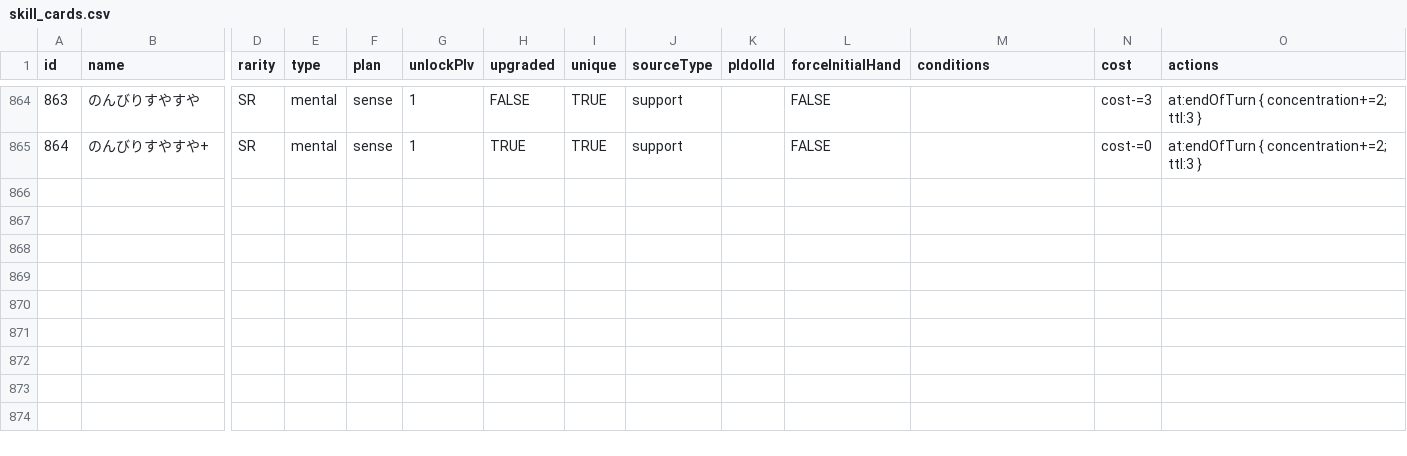
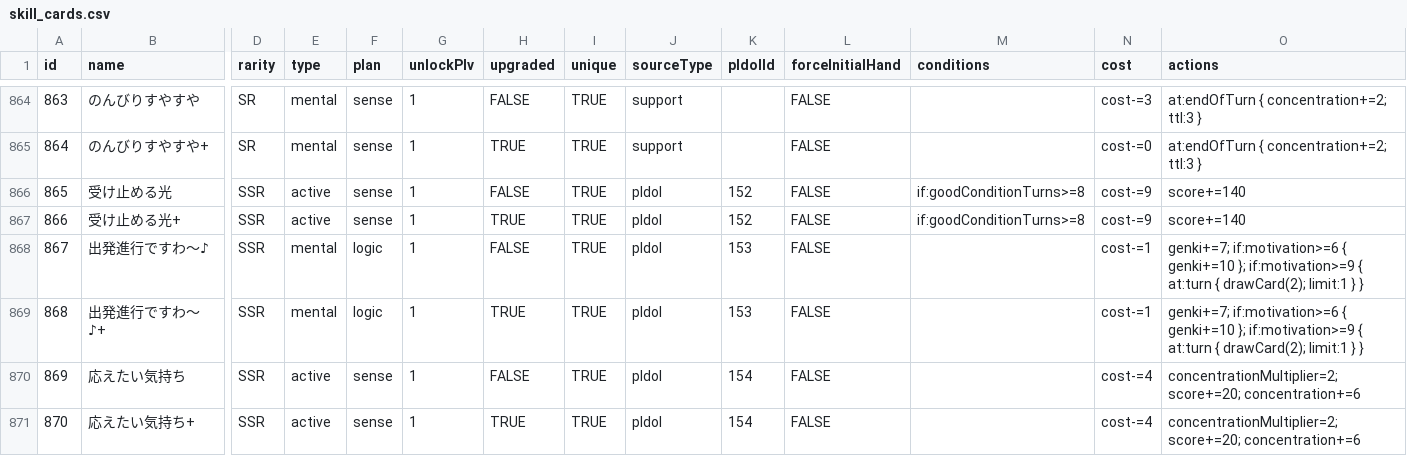
Before and after one commit to unoeins/gakumas-tools, a CSV file: packages/gakumas-data/csv/skill_cards.csv, drawn as a sheet; only a part is shown, gaps mark what is left out; rows hold the shown columns only; the diff names each change by its address in the sheet, - before the commit and + after, or states it on an @@ line.

```diff
--- a/packages/gakumas-data/csv/skill_cards.csv
+++ b/packages/gakumas-data/csv/skill_cards.csv
+row 866: 865 | 受け止める光 | SSR | active | sense | 1 | FALSE | TRUE | pIdol | 152 | FALSE | if:goodConditionTurns>=8 | cost-=9 | score+=140
+row 867: 866 | 受け止める光+ | SSR | active | sense | 1 | TRUE | TRUE | pIdol | 152 | FALSE | if:goodConditionTurns>=8 | cost-=9 | score+=140
+row 868: 867 | 出発進行ですわ～♪ | SSR | mental | logic | 1 | FALSE | TRUE | pIdol | 153 | FALSE |  | cost-=1 | genki+=7; if:motivation>=6 { genki+=10 }; if:motivation>=9 { at:turn { drawCard(2); limit:1 } }
+row 869: 868 | 出発進行ですわ～♪+ | SSR | mental | logic | 1 | TRUE | TRUE | pIdol | 153 | FALSE |  | cost-=1 | genki+=7; if:motivation>=6 { genki+=10 }; if:motivation>=9 { at:turn { drawCard(2); limit:1 } }
+row 870: 869 | 応えたい気持ち | SSR | active | sense | 1 | FALSE | TRUE | pIdol | 154 | FALSE |  | cost-=4 | concentrationMultiplier=2; score+=20; concentration+=6
+row 871: 870 | 応えたい気持ち+ | SSR | active | sense | 1 | TRUE | TRUE | pIdol | 154 | FALSE |  | cost-=4 | concentrationMultiplier=2; score+=20; concentration+=6
```
Also changed, not shown: packages/gakumas-data/csv/p_items.csv, 4 other files.
